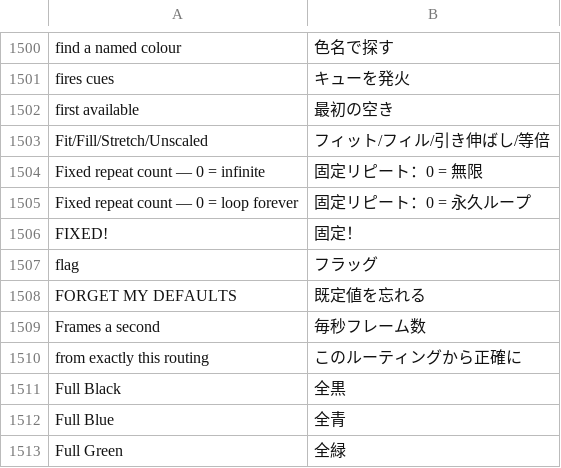
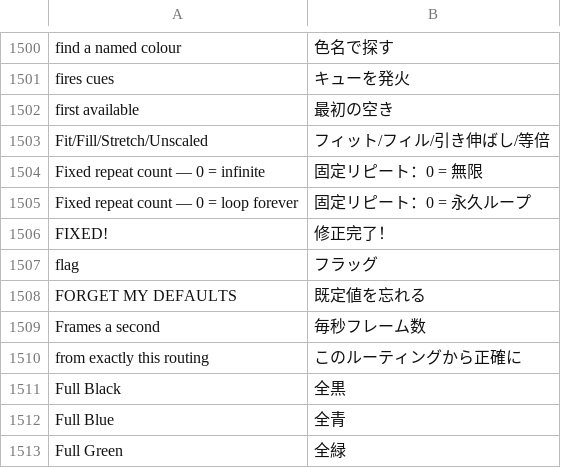
Before and after one commit to Utopian-Academy/Deckboy, a TSV file: data/lang/ja.tsv, drawn as a sheet; only a part is shown, gaps mark what is left out.

```diff
--- a/data/lang/ja.tsv
+++ b/data/lang/ja.tsv
@@ -1505,3 +1505,3 @@ Fixed repeat count — 0 = infinite	固定リピート：0 = 無限
 Fixed repeat count — 0 = loop forever	固定リピート：0 = 永久ループ
-FIXED!	固定！
+FIXED!	修正完了！
 flag	フラッグ
```
Also changed, not shown: data/lang/es-CU.tsv, data/lang/es.tsv, 5 other files.
